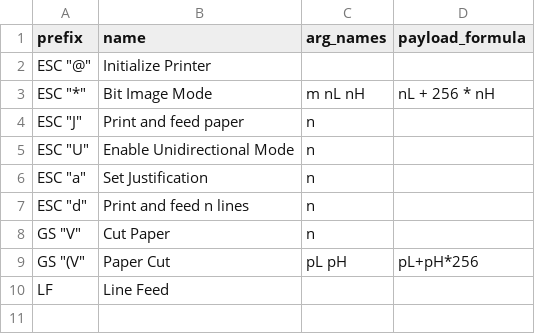
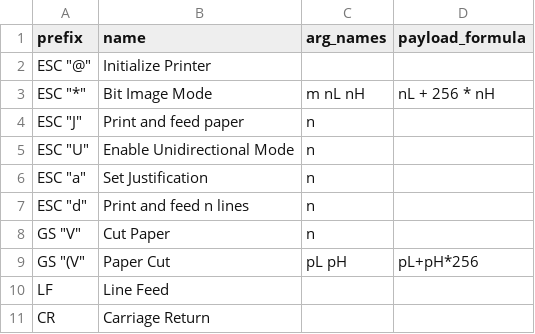
Before and after one commit to rusq/senddat, a CSV file: drivers/generic.csv, drawn as a sheet; the diff names each change by its address in the sheet, - before the commit and + after, or states it on an @@ line.

```diff
--- a/drivers/generic.csv
+++ b/drivers/generic.csv
+row 11: CR | Carriage Return
```
Also changed, not shown: 1 other file.
